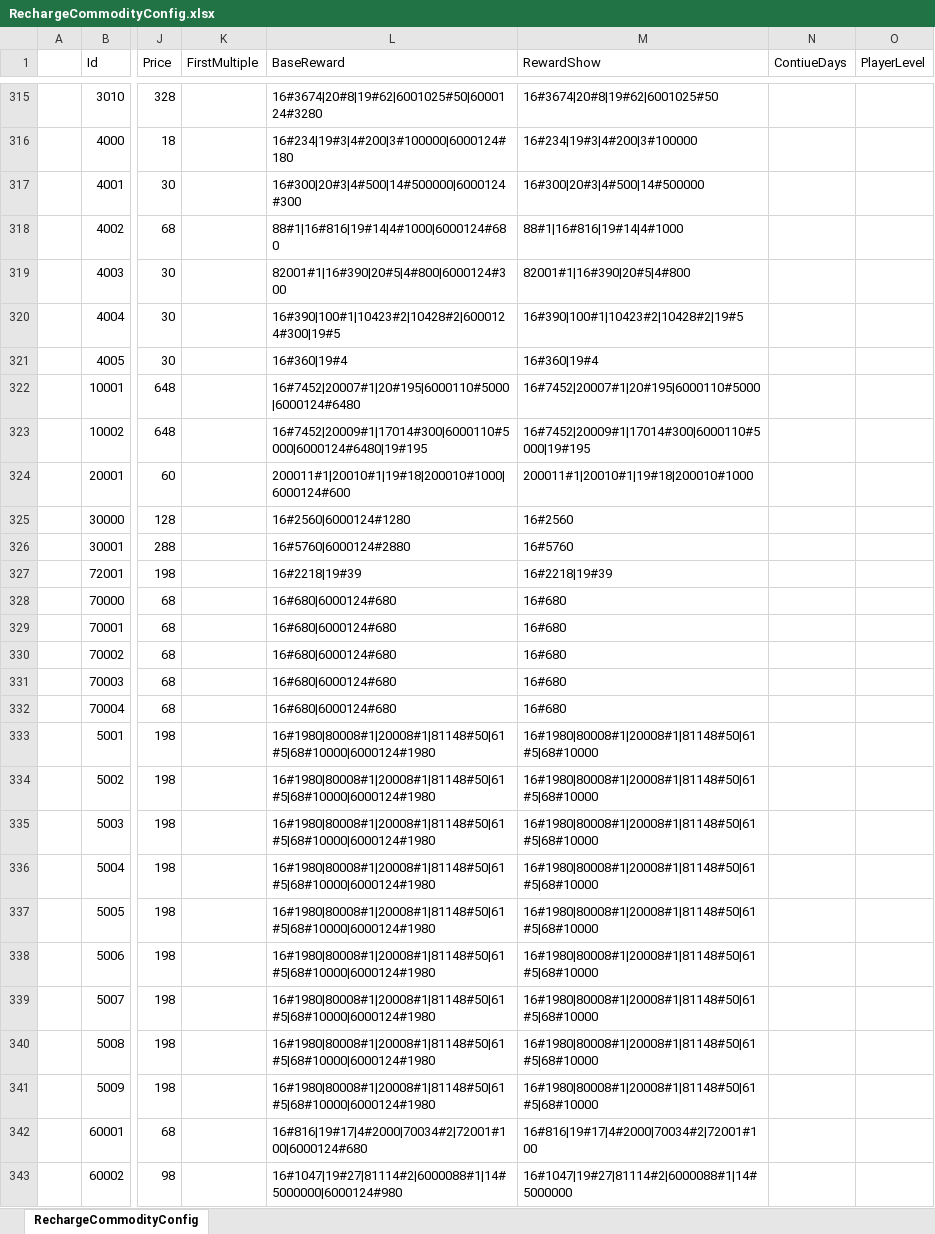
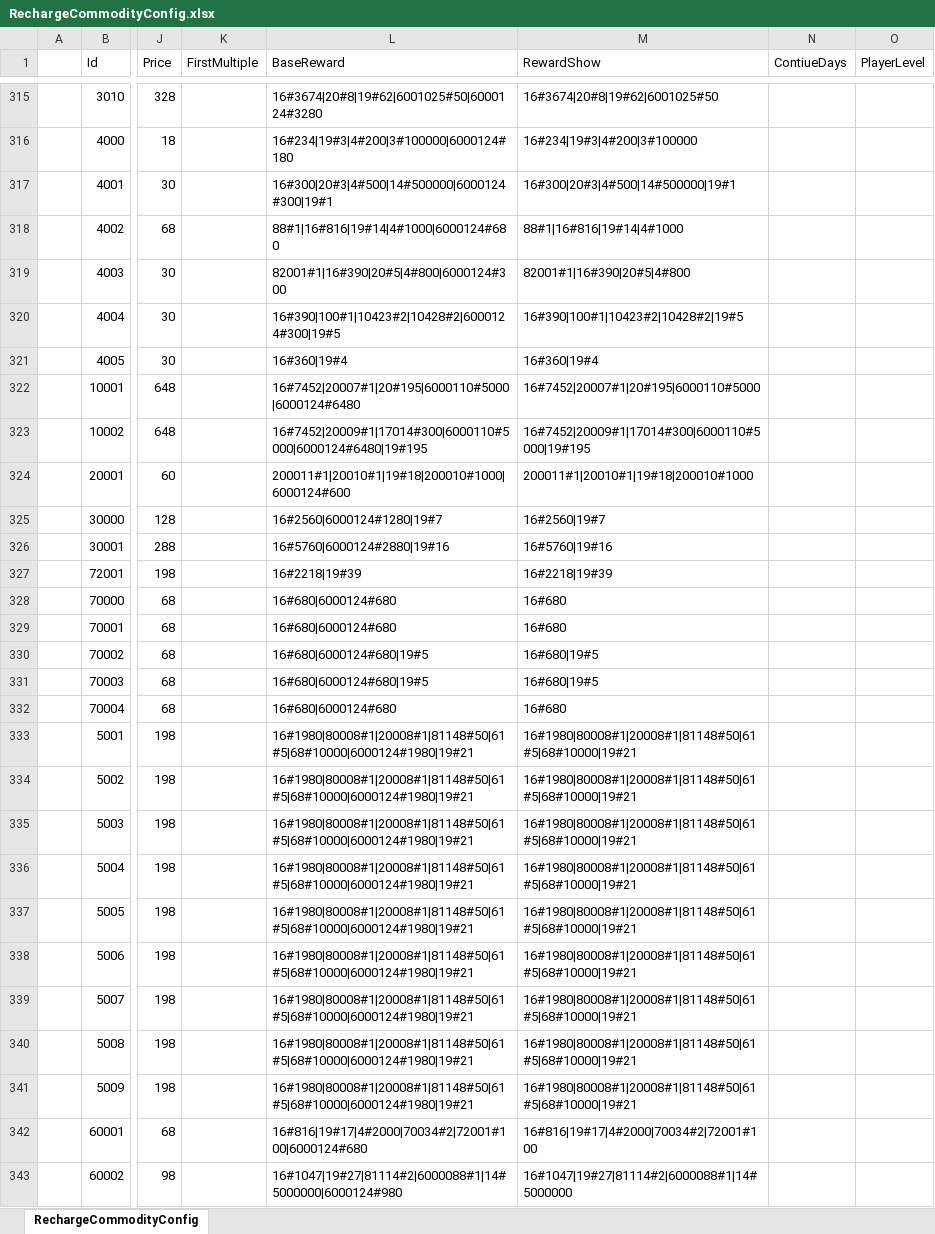
Before and after one commit to a772616239/TimeSpaceGirl1, an Excel workbook: data_execl/base_data/RechargeCommodityConfig.xlsx, sheet RechargeCommodityConfig, drawn as a sheet; only a part is shown, gaps mark what is left out; values as stored, in another font and other column widths than the file's, no borders; the diff names each change by its address in the sheet, - before the commit and + after, or states it on an @@ line.

Commit message:
fix(monet): 礼包带外四条产品线补到同价地板，修活动7002空轨道
R10 只修了 Type=5 直购礼包带（473 个，0.258–0.353 抽/元），
礼包带以外的产品线一直按直充价卖，和隔壁 ¥3.4/抽 的礼包同架：

- 成长手册 5001–5009（9 行内容相同）198 元 9 抽 0.045 → 30 抽 0.152
- 终身会员 30000 128 元 12.6 抽 0.098 → 19.6 抽 0.153
- 终身会员 30001 288 元 28.2 抽 0.098 → 44.2 抽 0.153
- 俱乐部礼包 4001 30 元 4.4 抽 0.145 → 5.4 抽 0.179
- 豪华周卡 70002/70003 68 元 → 18.1 抽 0.266

70002 与 70003 同价同名同 BaseReward，差 4 倍价值的根因是
活动 7002 的 7 天轨道里 5 天给戒圈、一张券都没有（7003 给 10 张）。
ActivityRewardConfig 70022–70025 只加不删补 10 张 19 券，两卡拉平。

只加 19 券，不改价格/钻石/门控/限购；合计 223 张券，
全部 Limit=1，理论支出上限 ¥2,364。自检 7 项全绿。
工具：monetization_fullscan.py（逐 SKU 只读）、monetization_scan_fix.py（备份+自检+回滚）。

```diff
--- a/data_execl/base_data/RechargeCommodityConfig.xlsx (sheet RechargeCommodityConfig)
+++ b/data_execl/base_data/RechargeCommodityConfig.xlsx (sheet RechargeCommodityConfig)
-L317 (BaseReward): 16#300|20#3|4#500|14#500000|6000124#300
+L317 (BaseReward): 16#300|20#3|4#500|14#500000|6000124#300|19#1
-M317 (RewardShow): 16#300|20#3|4#500|14#500000
+M317 (RewardShow): 16#300|20#3|4#500|14#500000|19#1
-L325 (BaseReward): 16#2560|6000124#1280
+L325 (BaseReward): 16#2560|6000124#1280|19#7
-M325 (RewardShow): 16#2560
+M325 (RewardShow): 16#2560|19#7
-L326 (BaseReward): 16#5760|6000124#2880
+L326 (BaseReward): 16#5760|6000124#2880|19#16
-M326 (RewardShow): 16#5760
+M326 (RewardShow): 16#5760|19#16
-L330:L331 (BaseReward): 16#680|6000124#680
+L330:L331 (BaseReward): 16#680|6000124#680|19#5
-M330:M331 (RewardShow): 16#680
+M330:M331 (RewardShow): 16#680|19#5
-L333:L341 (BaseReward): 16#1980|80008#1|20008#1|81148#50|61#5|68#10000|6000124#1980
+L333:L341 (BaseReward): 16#1980|80008#1|20008#1|81148#50|61#5|68#10000|6000124#1980|19#21
-M333:M341 (RewardShow): 16#1980|80008#1|20008#1|81148#50|61#5|68#10000
+M333:M341 (RewardShow): 16#1980|80008#1|20008#1|81148#50|61#5|68#10000|19#21
```
Also changed, not shown: data_execl/base_data/ActivityRewardConfig.xlsx, 2 other files.
